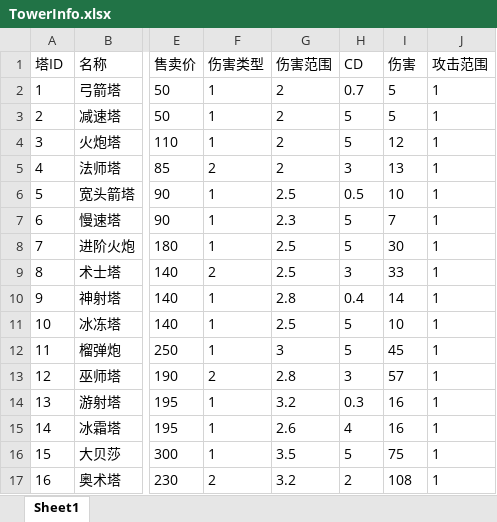
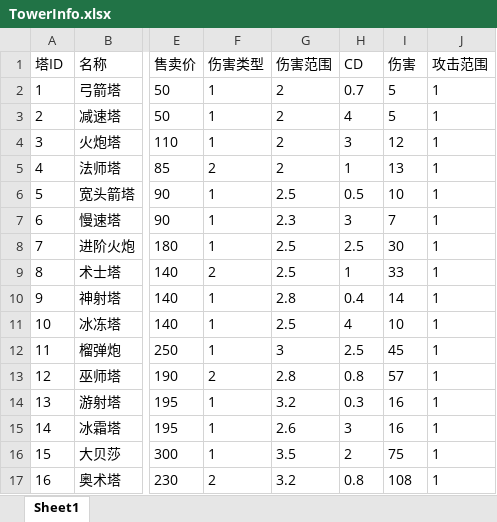
Before and after one commit to takararei/MyUnityGame, an Excel workbook: Excel/TowerInfo.xlsx, sheet Sheet1, drawn as a sheet; only a part is shown, gaps mark what is left out; values as stored, in another font and other column widths than the file's, no borders; the diff names each change by its address in the sheet, - before the commit and + after, or states it on an @@ line.

```diff
--- a/Excel/TowerInfo.xlsx (sheet Sheet1)
+++ b/Excel/TowerInfo.xlsx (sheet Sheet1)
-H3 (CD): 5
+H3 (CD): 4
-H4 (CD): 5
+H4 (CD): 3
-H5 (CD): 3
+H5 (CD): 1
-H7 (CD): 5
+H7 (CD): 3
-H8 (CD): 5
+H8 (CD): 2.5
-H9 (CD): 3
+H9 (CD): 1
-H11 (CD): 5
+H11 (CD): 4
-H12 (CD): 5
+H12 (CD): 2.5
-H13 (CD): 3
+H13 (CD): 0.8
-H15 (CD): 4
+H15 (CD): 3
-H16 (CD): 5
+H16 (CD): 2
-H17 (CD): 2
+H17 (CD): 0.8
```
Also changed, not shown: Excel/LevelInfo.xlsx, Excel/RoundData.xlsx, 24 other files.
